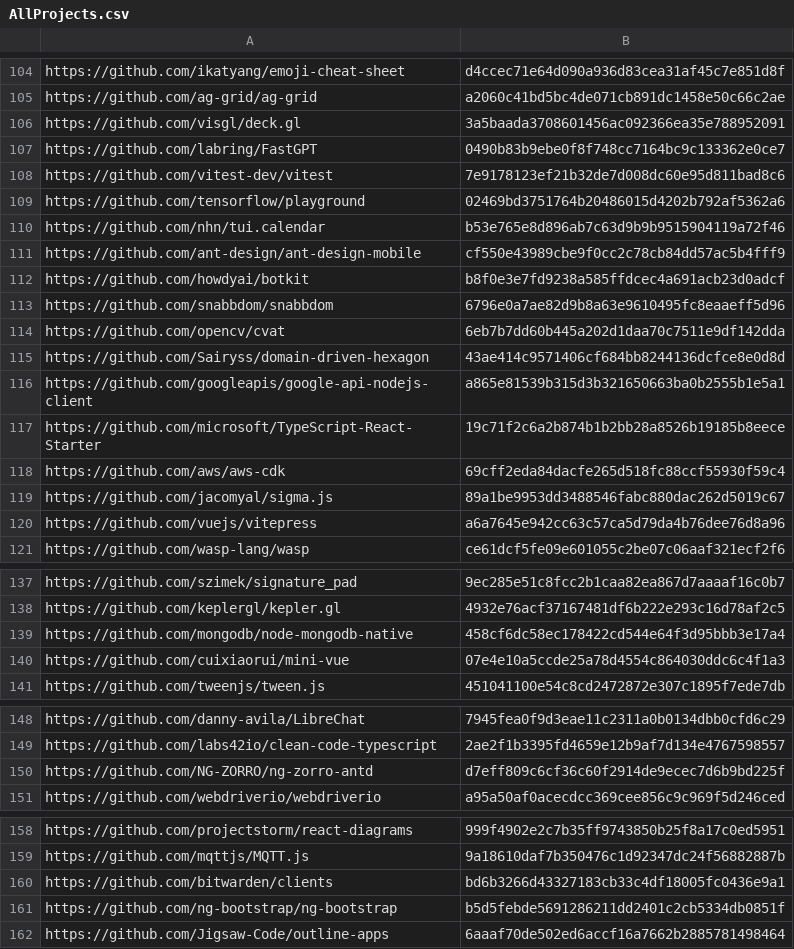
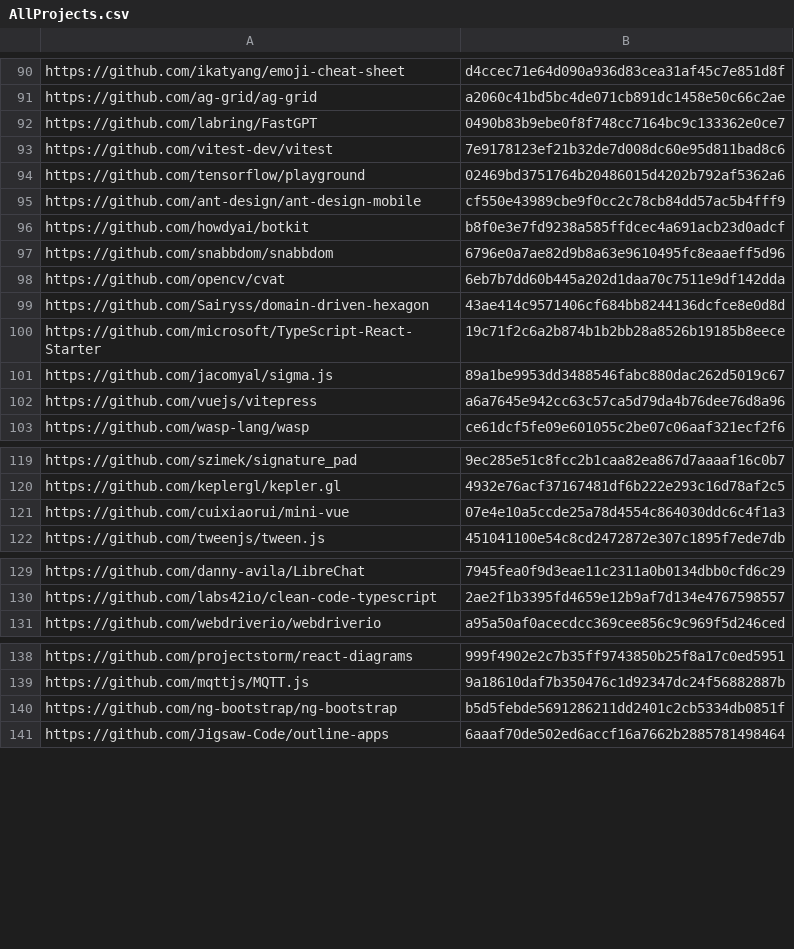
Before and after one commit to kakosin/SZZUnleashed, a CSV file: entree/AllProjects.csv, drawn as a sheet; only a part is shown, gaps mark what is left out; the diff covers the shown part only.

```diff
--- a/entree/AllProjects.csv
+++ b/entree/AllProjects.csv
@@ -105,3 +91,2 @@ https://github.com/ikatyang/emoji-cheat-sheet,d4ccec71e64d090a936d83cea31af45c7e
 https://github.com/ag-grid/ag-grid,a2060c41bd5bc4de071cb891dc1458e50c66c2ae
-https://github.com/visgl/deck.gl,3a5baada3708601456ac092366ea35e788952091
 https://github.com/labring/FastGPT,0490b83b9ebe0f8f748cc7164bc9c133362e0ce7
@@ -109,3 +94,2 @@ https://github.com/vitest-dev/vitest,7e9178123ef21b32de7d008dc60e95d811bad8c6
 https://github.com/tensorflow/playground,02469bd3751764b20486015d4202b792af5362a6
-https://github.com/nhn/tui.calendar,b53e765e8d896ab7c63d9b9b9515904119a72f46
 https://github.com/ant-design/ant-design-mobile,cf550e43989cbe9f0cc2c78cb84dd57ac5b4fff9
@@ -115,5 +99,3 @@ https://github.com/opencv/cvat,6eb7b7dd60b445a202d1daa70c7511e9df142dda
 https://github.com/Sairyss/domain-driven-hexagon,43ae414c9571406cf684bb8244136dcfce8e0d8d
-https://github.com/googleapis/google-api-nodejs-client,a865e81539b315d3b321650663ba0b2555b1e5a1
 https://github.com/microsoft/TypeScript-React-Starter,19c71f2c6a2b874b1b2bb28a8526b19185b8eece
-https://github.com/aws/aws-cdk,69cff2eda84dacfe265d518fc88ccf55930f59c4
 https://github.com/jacomyal/sigma.js,89a1be9953dd3488546fabc880dac262d5019c67
@@ -138,3 +120,2 @@ https://github.com/szimek/signature_pad,9ec285e51c8fcc2b1caa82ea867d7aaaaf16c0b7
 https://github.com/keplergl/kepler.gl,4932e76acf37167481df6b222e293c16d78af2c5
-https://github.com/mongodb/node-mongodb-native,458cf6dc58ec178422cd544e64f3d95bbb3e17a4
 https://github.com/cuixiaorui/mini-vue,07e4e10a5ccde25a78d4554c864030ddc6c4f1a3
@@ -149,3 +130,2 @@ https://github.com/danny-avila/LibreChat,7945fea0f9d3eae11c2311a0b0134dbb0cfd6c2
 https://github.com/labs42io/clean-code-typescript,2ae2f1b3395fd4659e12b9af7d134e4767598557
-https://github.com/NG-ZORRO/ng-zorro-antd,d7eff809c6cf36c60f2914de9ecec7d6b9bd225f
 https://github.com/webdriverio/webdriverio,a95a50af0acecdcc369cee856c9c969f5d246ced
@@ -159,3 +139,2 @@ https://github.com/projectstorm/react-diagrams,999f4902e2c7b35ff9743850b25f8a17c
 https://github.com/mqttjs/MQTT.js,9a18610daf7b350476c1d92347dc24f56882887b
-https://github.com/bitwarden/clients,bd6b3266d43327183cb33c4df18005fc0436e9a1
 https://github.com/ng-bootstrap/ng-bootstrap,b5d5febde5691286211dd2401c2cb5334db0851f
```
Also changed, not shown: 20 removed rows elsewhere in this file, entree/FilteredProjects.csv, 3 other files.
